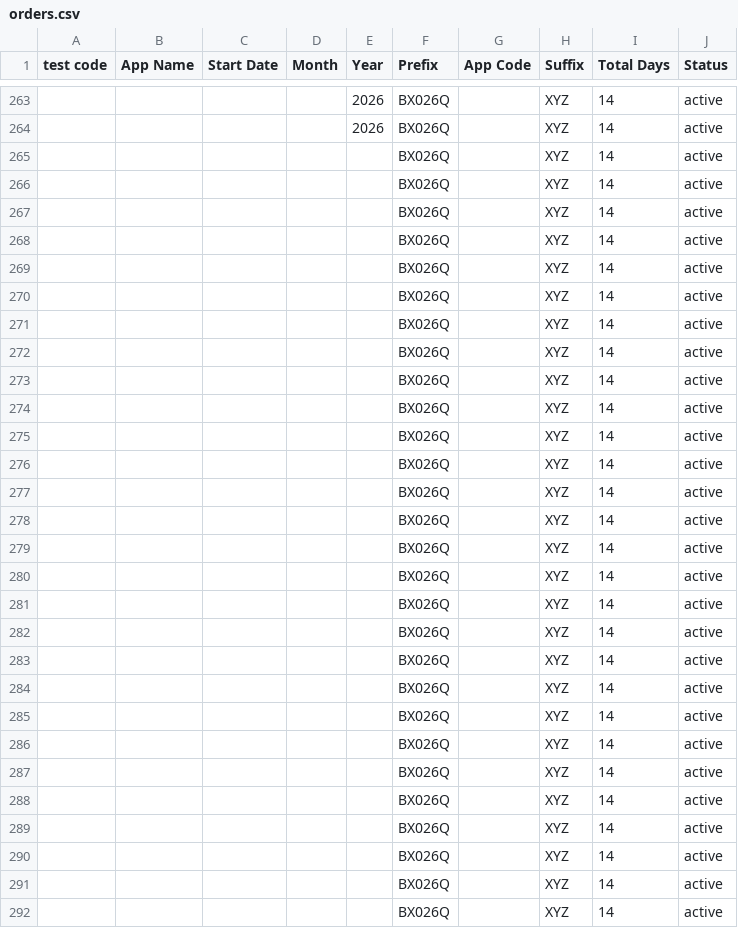
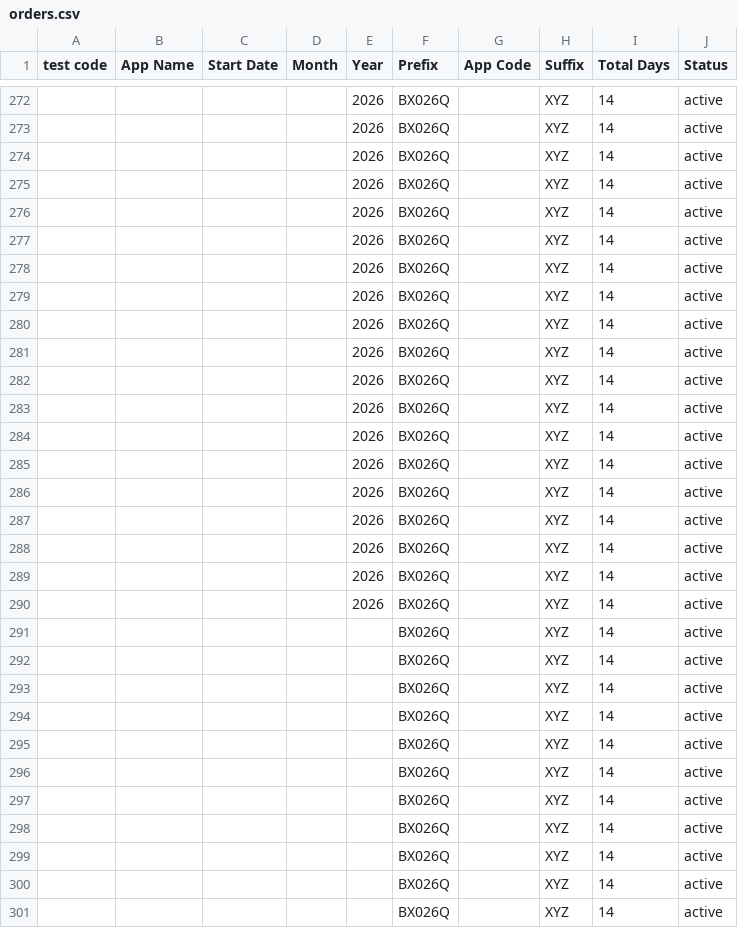
Before and after one commit to weapptesters-design/Tryoldweb, a CSV file: orders.csv, drawn as a sheet; only a part is shown, gaps mark what is left out; the shorter side is filled out with more unchanged rows; the diff covers the shown part only.

```diff
--- a/orders.csv
+++ b/orders.csv
@@ -264,28 +273,19 @@ test code,App Name,Start Date,Month ,Year,Prefix,App Code,Suffix ,Total Days,Sta
 ,,,,2026,BX026Q,,XYZ,14,active
-,,,,,BX026Q,,XYZ,14,active
-,,,,,BX026Q,,XYZ,14,active
-,,,,,BX026Q,,XYZ,14,active
-,,,,,BX026Q,,XYZ,14,active
-,,,,,BX026Q,,XYZ,14,active
-,,,,,BX026Q,,XYZ,14,active
-,,,,,BX026Q,,XYZ,14,active
-,,,,,BX026Q,,XYZ,14,active
-,,,,,BX026Q,,XYZ,14,active
-,,,,,BX026Q,,XYZ,14,active
-,,,,,BX026Q,,XYZ,14,active
-,,,,,BX026Q,,XYZ,14,active
-,,,,,BX026Q,,XYZ,14,active
-,,,,,BX026Q,,XYZ,14,active
-,,,,,BX026Q,,XYZ,14,active
-,,,,,BX026Q,,XYZ,14,active
-,,,,,BX026Q,,XYZ,14,active
-,,,,,BX026Q,,XYZ,14,active
-,,,,,BX026Q,,XYZ,14,active
-,,,,,BX026Q,,XYZ,14,active
-,,,,,BX026Q,,XYZ,14,active
-,,,,,BX026Q,,XYZ,14,active
-,,,,,BX026Q,,XYZ,14,active
-,,,,,BX026Q,,XYZ,14,active
-,,,,,BX026Q,,XYZ,14,active
-,,,,,BX026Q,,XYZ,14,active
+,,,,2026,BX026Q,,XYZ,14,active
+,,,,2026,BX026Q,,XYZ,14,active
+,,,,2026,BX026Q,,XYZ,14,active
+,,,,2026,BX026Q,,XYZ,14,active
+,,,,2026,BX026Q,,XYZ,14,active
+,,,,2026,BX026Q,,XYZ,14,active
+,,,,2026,BX026Q,,XYZ,14,active
+,,,,2026,BX026Q,,XYZ,14,active
+,,,,2026,BX026Q,,XYZ,14,active
+,,,,2026,BX026Q,,XYZ,14,active
+,,,,2026,BX026Q,,XYZ,14,active
+,,,,2026,BX026Q,,XYZ,14,active
+,,,,2026,BX026Q,,XYZ,14,active
+,,,,2026,BX026Q,,XYZ,14,active
+,,,,2026,BX026Q,,XYZ,14,active
+,,,,2026,BX026Q,,XYZ,14,active
+,,,,2026,BX026Q,,XYZ,14,active
 ,,,,,BX026Q,,XYZ,14,active
```
Also changed, not shown: 9 added rows and 3 edited cells elsewhere in this file, 1 other file.
